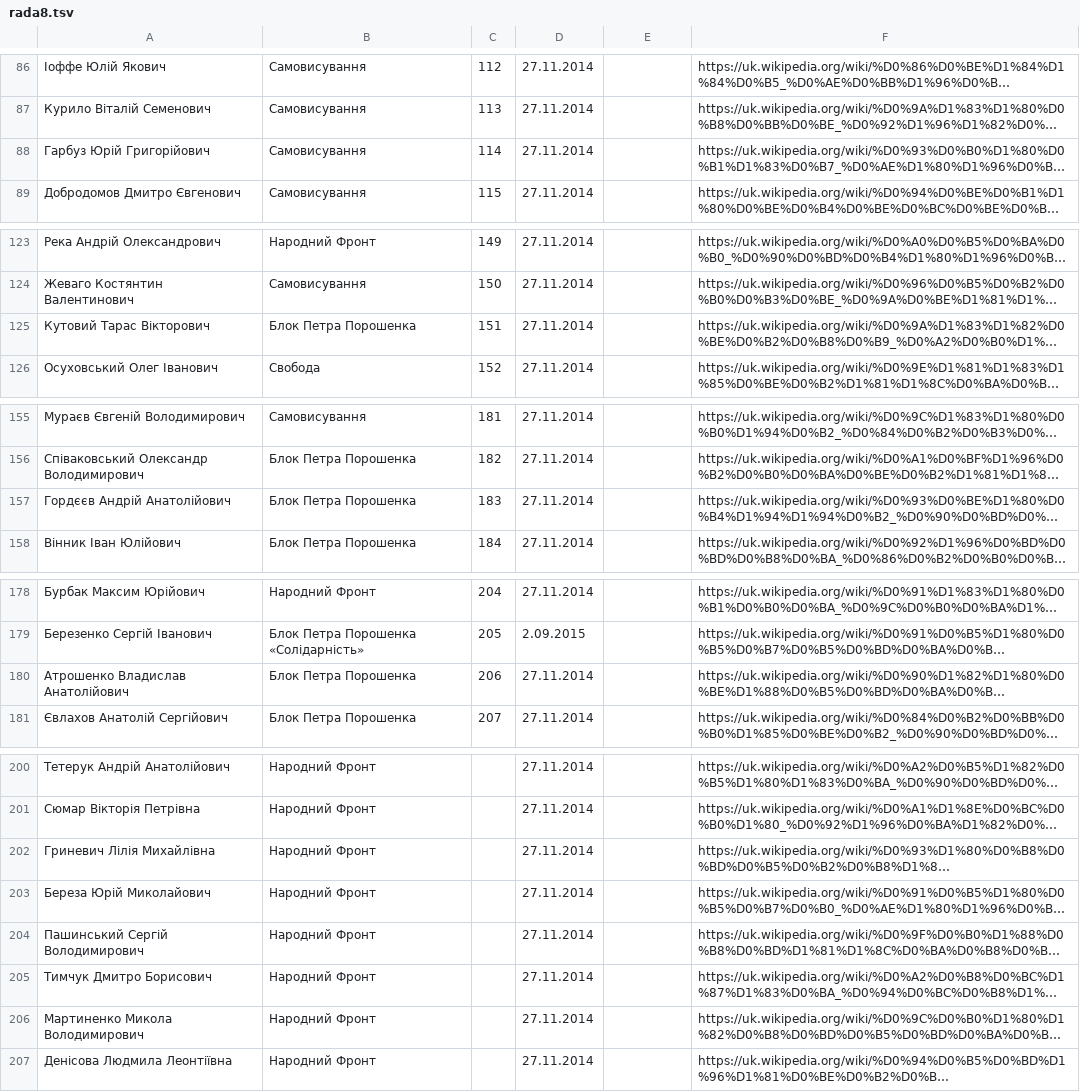
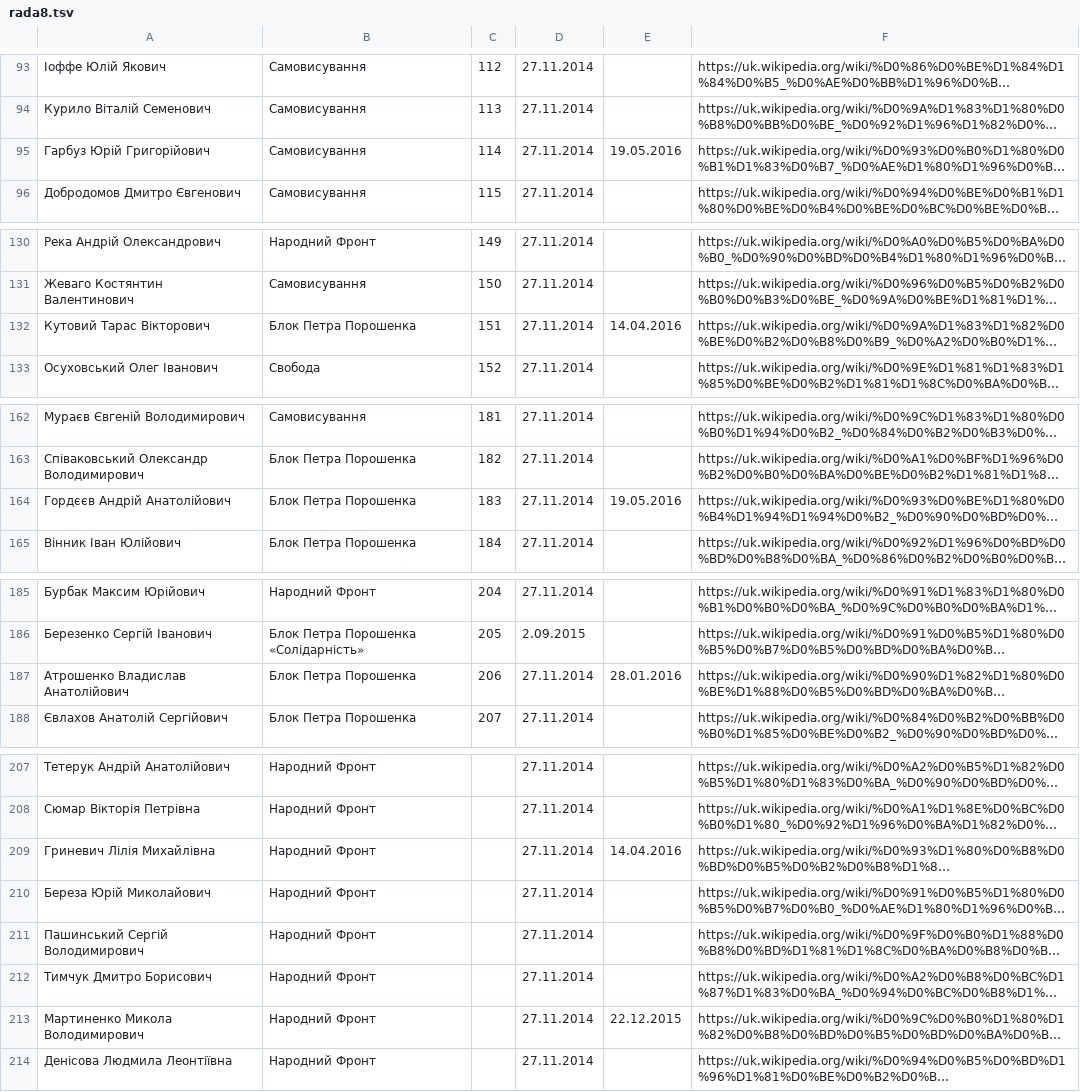
Before and after one commit to dchaplinsky/minions, a TSV file: minions/core/data/rada8.tsv, drawn as a sheet; only a part is shown, gaps mark what is left out; long unchanged cells end in …; addresses are those after the commit; the diff covers the shown part only; the diff names each change by its address in the sheet, - before the commit and + after, or states it on an @@ line.

```diff
--- a/minions/core/data/rada8.tsv
+++ b/minions/core/data/rada8.tsv
-E95: (empty)
+E95: 19.05.2016
-E132: (empty)
+E132: 14.04.2016
-E164: (empty)
+E164: 19.05.2016
-E187: (empty)
+E187: 28.01.2016
-E209: (empty)
+E209: 14.04.2016
-E213: (empty)
+E213: 22.12.2015
```
Also changed, not shown: 18 added rows and 10 edited cells elsewhere in this file, 5 other files.
